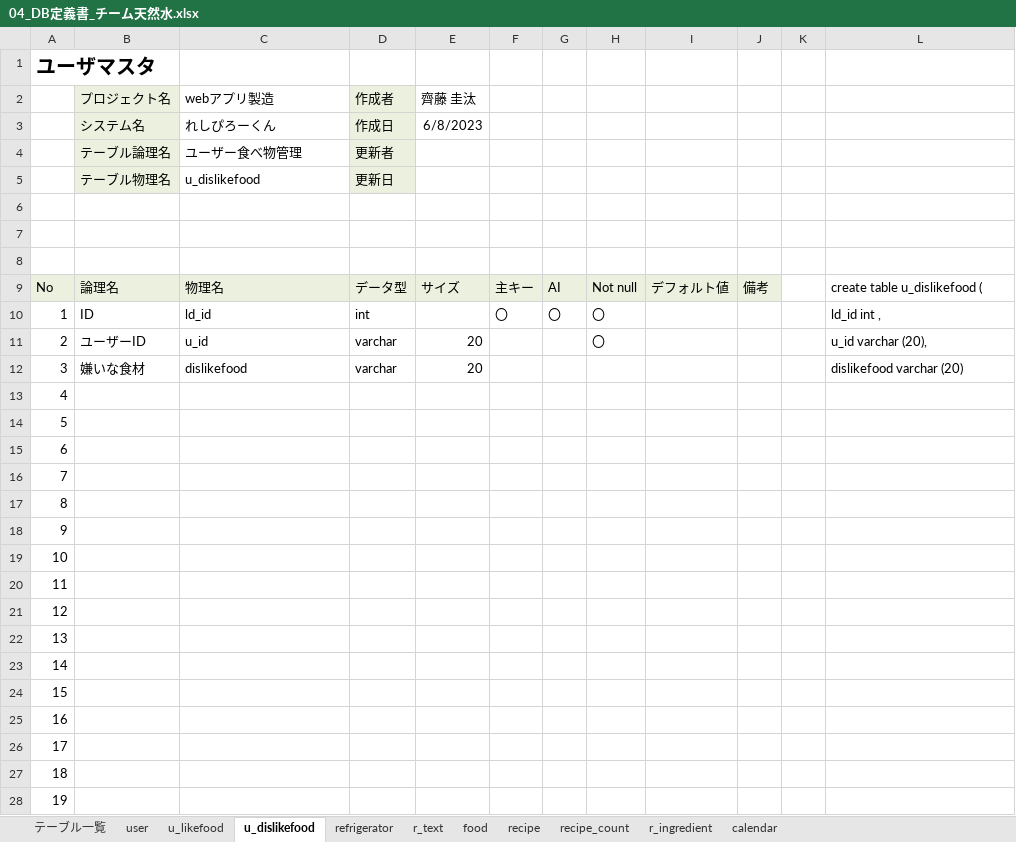
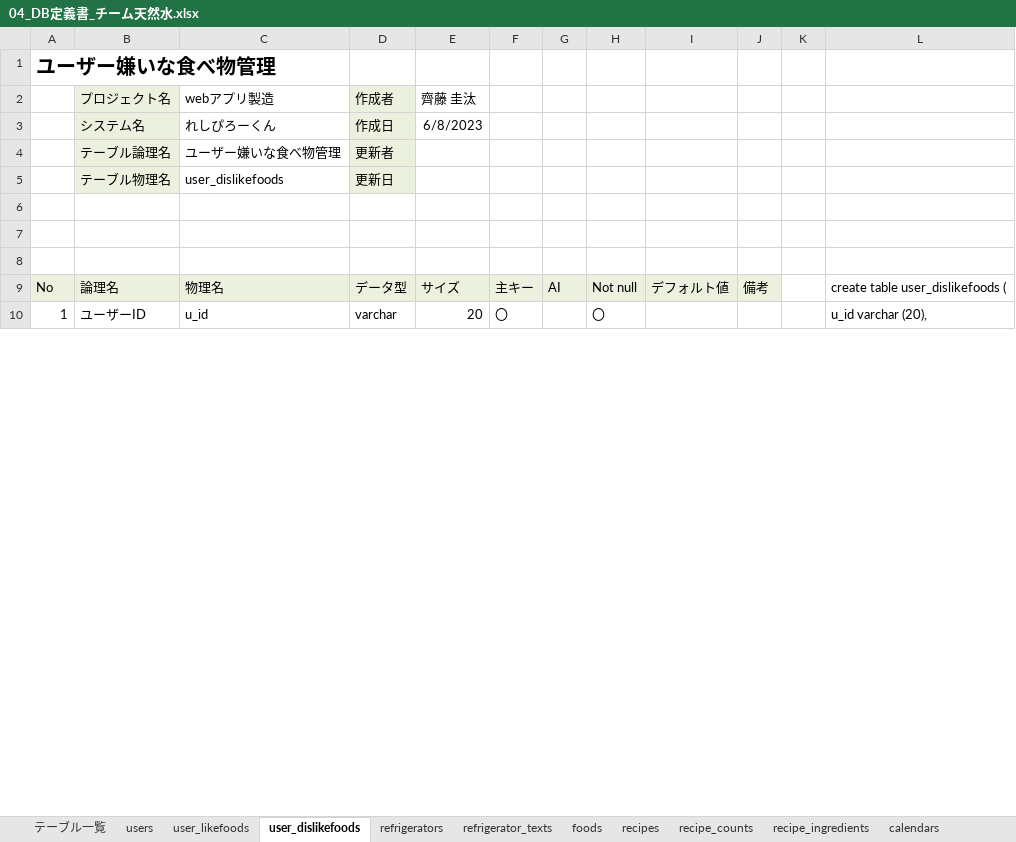
Before and after one commit to dojo2023/C-6, an Excel workbook: doc/04_DB定義書_チーム天然水.xlsx, sheet user_dislikefoods, drawn as a sheet; only a part is shown; values as stored, in another font and other column widths than the file's, no borders; removed rows and columns are numbered as before the commit, all else as after; the diff covers the shown part only; the diff names each change by its address in the sheet, - before the commit and + after, or states it on an @@ line.

```diff
--- a/doc/04_DB定義書_チーム天然水.xlsx (sheet user_dislikefoods)
+++ b/doc/04_DB定義書_チーム天然水.xlsx (sheet user_dislikefoods)
-sheet tab: user
+sheet tab: users
-sheet tab: u_likefood
+sheet tab: user_likefoods
-sheet tab: u_dislikefood
+sheet tab: user_dislikefoods
-sheet tab: refrigerator
+sheet tab: refrigerators
-sheet tab: r_text
+sheet tab: refrigerator_texts
-sheet tab: food
+sheet tab: foods
-sheet tab: recipe
+sheet tab: recipes
-sheet tab: recipe_count
+sheet tab: recipe_counts
-sheet tab: r_ingredient
+sheet tab: recipe_ingredients
-sheet tab: calendar
+sheet tab: calendars
-A1: ユーザマスタ
+A1: ユーザー嫌いな食べ物管理
-C4: ユーザー食べ物管理
+C4: ユーザー嫌いな食べ物管理
-C5: u_dislikefood
+C5: user_dislikefoods
-L9: create table u_dislikefood (
+L9: create table user_dislikefoods (
-row 10: 1 | ID | ld_id | int |  | 〇 | 〇 | 〇 |  |  |  | ld_id int ,
-A10: 2
+A10: 1
-F10: (empty)
+F10: 〇
-row 12: 3 | 嫌いな食材 | dislikefood | varchar | 20 |  |  |  |  |  |  | dislikefood varchar (20)
-row 13: 4
-row 14: 5
-row 15: 6
-row 16: 7
-row 17: 8
-row 18: 9
-row 19: 10
-row 20: 11
-row 21: 12
-row 22: 13
-row 23: 14
-row 24: 15
-row 25: 16
-row 26: 17
-row 27: 18
-row 28: 19
```
Also changed, not shown: 1 added row and 1 removed row elsewhere in this sheet, sheet user_likefoods, sheet テーブル一覧, sheet users, sheet foods, sheet recipe_ingredients, sheet calendars, 4 more sheets, formulas that keep their value.
